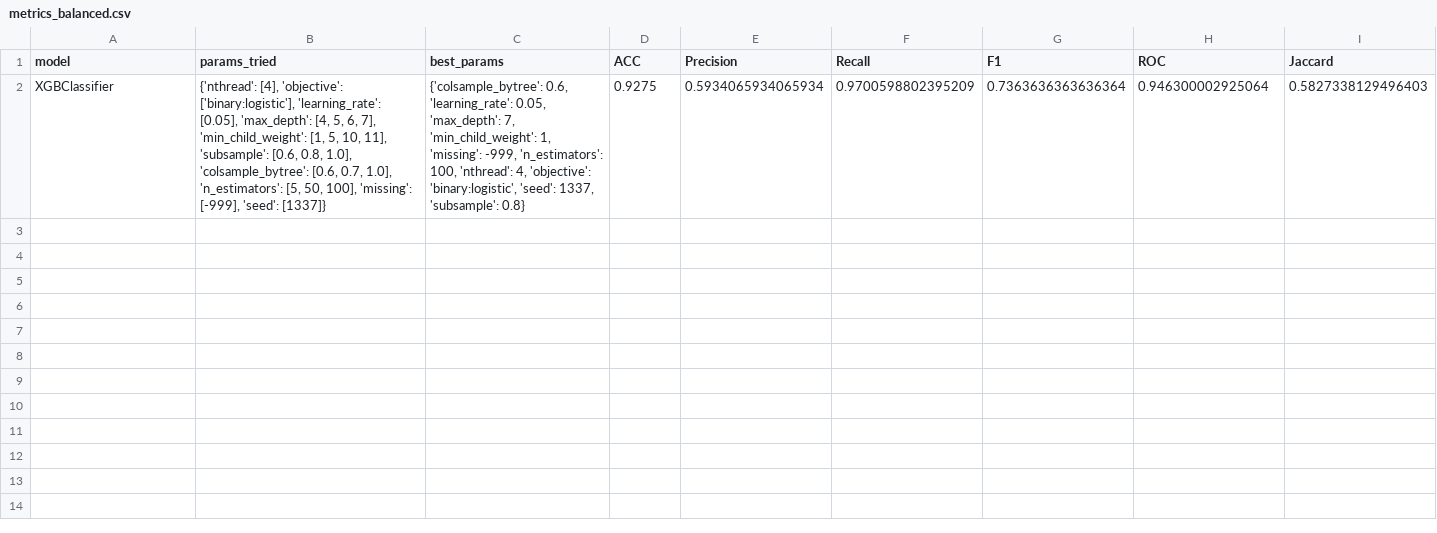
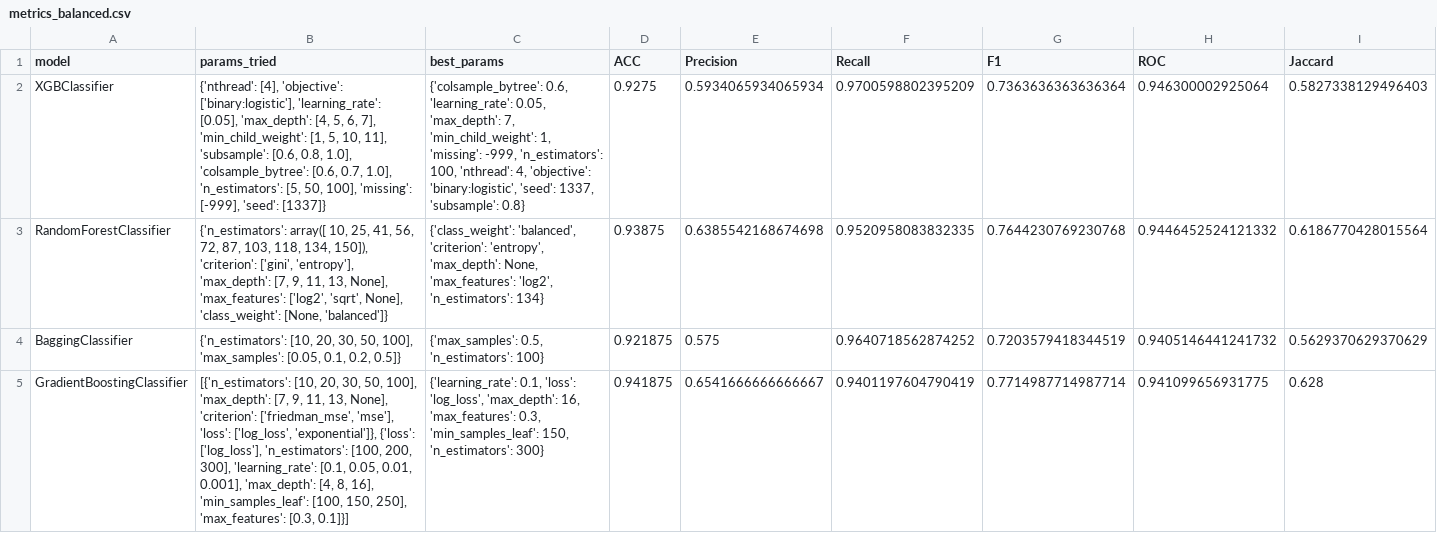
Before and after one commit to mcarlagg17/TBDS-ML_Clf_WaterQuality, a CSV file: src/model/model_metrics/metrics_balanced.csv, drawn as a sheet; only a part is shown; rows hold the shown columns only; the diff names each change by its address in the sheet, - before the commit and + after, or states it on an @@ line.

```diff
--- a/src/model/model_metrics/metrics_balanced.csv
+++ b/src/model/model_metrics/metrics_balanced.csv
+row 3: RandomForestClassifier | {'n_estimators': array([ 10, 25, 41, 56, 72, 87, 103, 118, 134, 150]), 'criterion': ['gini', 'entropy'], 'max_depth': [7, 9, 11, 13, None], 'max_features': ['log2', 'sqrt', None], 'class_weight': [None, 'balanced']} | {'class_weight': 'balanced', 'criterion': 'entropy', 'max_depth': None, 'max_features': 'log2', 'n_estimators': 134} | 0.93875 | 0.6385542168674698 | 0.9520958083832335 | 0.7644230769230768 | 0.9446452524121332 | 0.6186770428015564
+row 4: BaggingClassifier | {'n_estimators': [10, 20, 30, 50, 100], 'max_samples': [0.05, 0.1, 0.2, 0.5]} | {'max_samples': 0.5, 'n_estimators': 100} | 0.921875 | 0.575 | 0.9640718562874252 | 0.7203579418344519 | 0.9405146441241732 | 0.5629370629370629
+row 5: GradientBoostingClassifier | [{'n_estimators': [10, 20, 30, 50, 100], 'max_depth': [7, 9, 11, 13, None], 'criterion': ['friedman_mse', 'mse'], 'loss': ['log_loss', 'exponential']}, {'loss': ['log_loss'], 'n_estimators': [100, 200, 300], 'learning_rate': [0.1, 0.05, 0.01, 0.001], 'max_depth': [4, 8, 16], 'min_samples_leaf': [100, 150, 250], 'max_features': [0.3, 0.1]}] | {'learning_rate': 0.1, 'loss': 'log_loss', 'max_depth': 16, 'max_features': 0.3, 'min_samples_leaf': 150, 'n_estimators': 300} | 0.941875 | 0.6541666666666667 | 0.9401197604790419 | 0.7714987714987714 | 0.941099656931775 | 0.628
```
Also changed, not shown: 7 other files.
